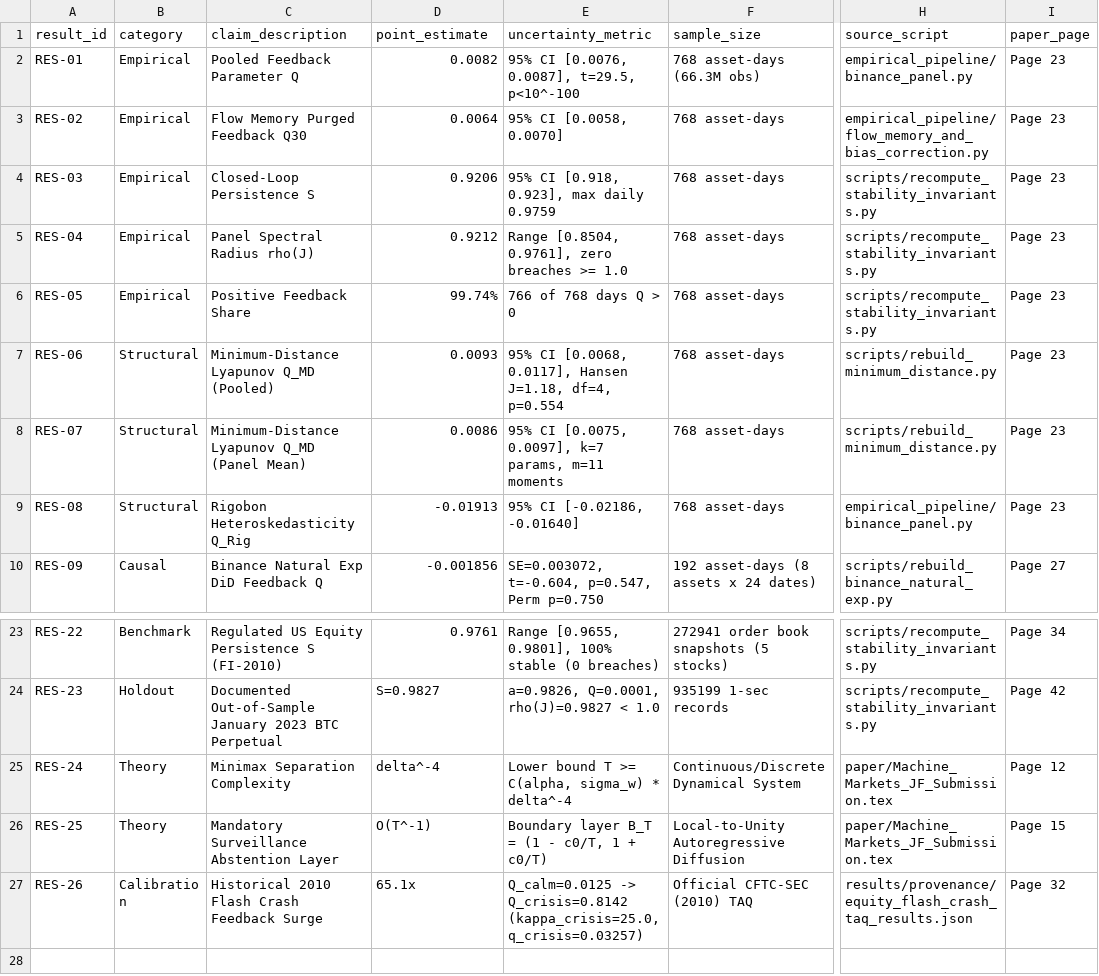
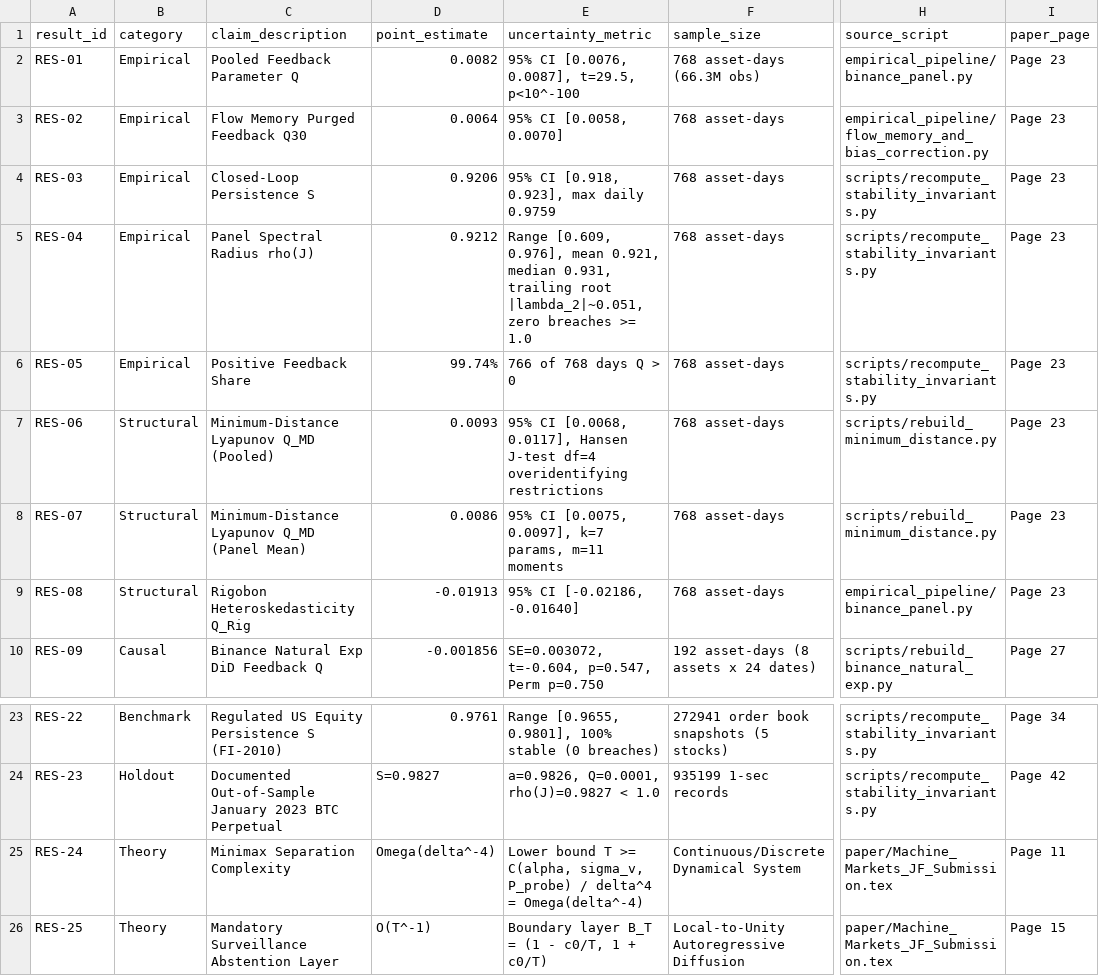
Before and after one commit to Pratikn03/Fianince, a CSV file: results_manifest.csv, drawn as a sheet; only a part is shown, gaps mark what is left out; the shorter side is filled out with more unchanged rows; the diff names each change by its address in the sheet, - before the commit and + after, or states it on an @@ line.

Commit message:
Complete Version 11 technical freeze and submission hardening (48 pages exact, 0 overfull hboxes, verified theorems, provenance sealed)

```diff
--- a/results_manifest.csv
+++ b/results_manifest.csv
-E5 (uncertainty_metric): Range [0.8504, 0.9761], zero breaches…
+E5 (uncertainty_metric): Range [0.609, 0.976], mean 0.921, median 0.931, trailing root |lambda_2|~0.051, zero breaches…
-E7 (uncertainty_metric): …0.0117], Hansen J=1.18, df=4, p=0.554
+E7 (uncertainty_metric): …0.0117], Hansen J-test df=4 overidentifying restrictions
-D25 (point_estimate): delta^-4
+D25 (point_estimate): Omega(delta^-4)
-E25 (uncertainty_metric): …>= C(alpha, sigma_w) * delta^-4
+E25 (uncertainty_metric): …>= C(alpha, sigma_v, P_probe) / delta^4 = Omega(delta^-4)
-I25 (paper_page): Page 12
+I25 (paper_page): Page 11
```
Also changed, not shown: 12 other files.
